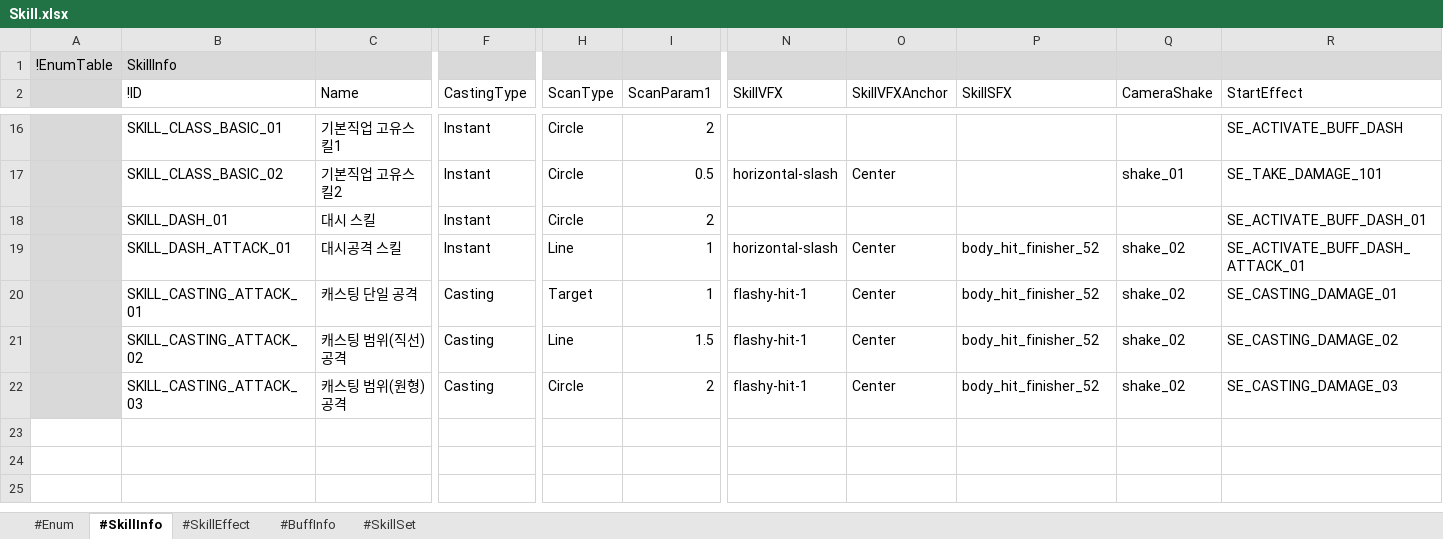
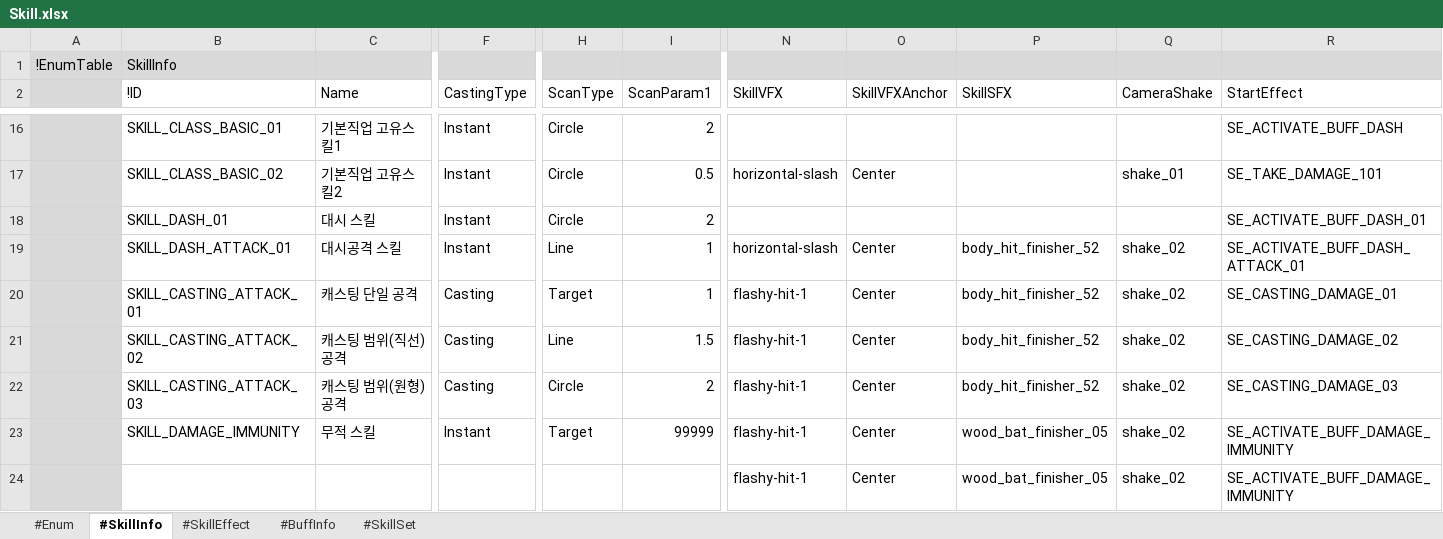
Before and after one commit to electro8836/ProjectOne, an Excel workbook: Shared/XLS/Skill.xlsx, sheet #SkillInfo, drawn as a sheet; only a part is shown, gaps mark what is left out; values as stored, in another font and other column widths than the file's, no borders; rows hold the shown columns only; the diff names each change by its address in the sheet, - before the commit and + after, or states it on an @@ line.

```diff
--- a/Shared/XLS/Skill.xlsx (sheet #SkillInfo)
+++ b/Shared/XLS/Skill.xlsx (sheet #SkillInfo)
+row 23:  | SKILL_DAMAGE_IMMUNITY | 무적 스킬 | Instant | Target | 99999 | flashy-hit-1 | Center | wood_bat_finisher_05 | shake_02 | SE_ACTIVATE_BUFF_DAMAGE_IMMUNITY
+row 24:  |  |  |  |  |  | flashy-hit-1 | Center | wood_bat_finisher_05 | shake_02 | SE_ACTIVATE_BUFF_DAMAGE_IMMUNITY
```
Also changed, not shown: sheet #SkillEffect, sheet #BuffInfo, Shared/XLS/Monster.xlsx, 13 other files.
